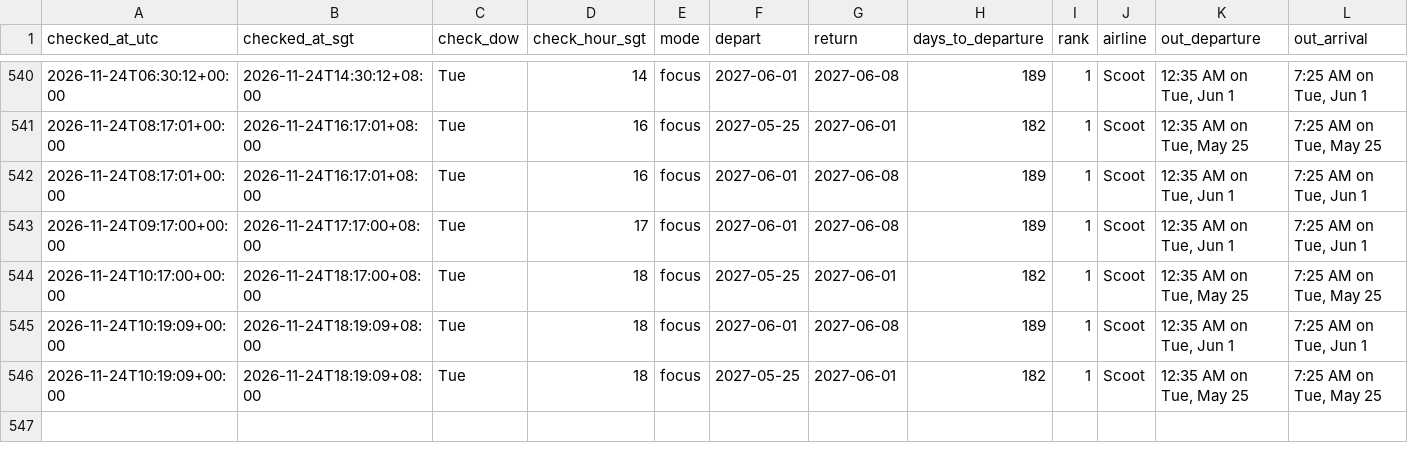
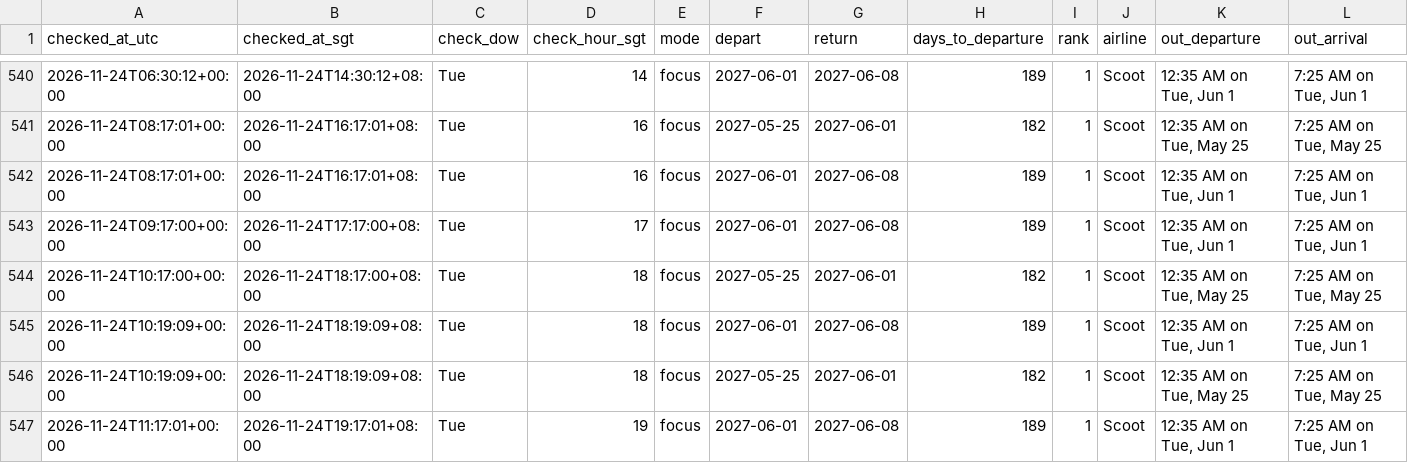
Before and after one commit to weitanjun123/ducktrader-flight-bot, a CSV file: data/prices.csv, drawn as a sheet; only a part is shown, gaps mark what is left out; rows hold the shown columns only; the diff names each change by its address in the sheet, - before the commit and + after, or states it on an @@ line.

```diff
--- a/data/prices.csv
+++ b/data/prices.csv
+row 547: 2026-11-24T11:17:01+00:00 | 2026-11-24T19:17:01+08:00 | Tue | 19 | focus | 2027-06-01 | 2027-06-08 | 189 | 1 | Scoot | 12:35 AM on Tue, Jun 1 | 7:25 AM on Tue, Jun 1
```
Also changed, not shown: 2 other files.
